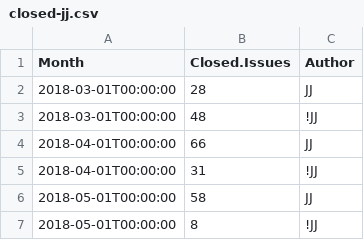
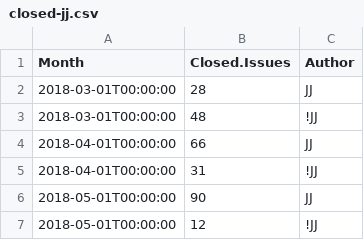
Before and after one commit to JJ/TPF-Grant, a CSV file: data/closed-jj.csv, drawn as a sheet.

Commit message:
Updates data

```diff
--- a/data/closed-jj.csv
+++ b/data/closed-jj.csv
@@ -5,3 +5,3 @@ Month, Closed.Issues, Author
  2018-04-01T00:00:00, 31, !JJ
- 2018-05-01T00:00:00, 58, JJ
- 2018-05-01T00:00:00, 8, !JJ
+ 2018-05-01T00:00:00, 90, JJ
+ 2018-05-01T00:00:00, 12, !JJ
```
Also changed, not shown: 1 other file.
